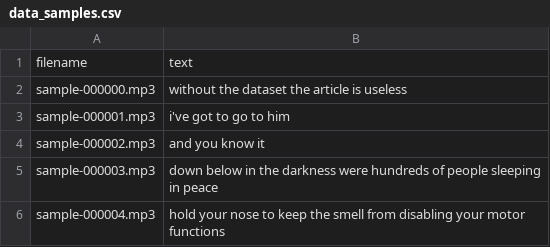
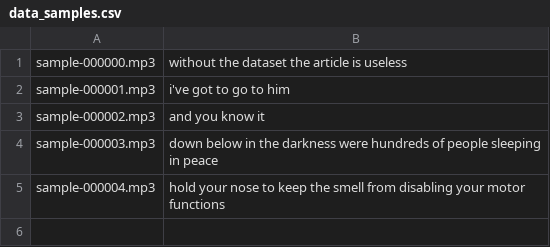
Before and after one commit to podcast-ai/pod-search, a CSV file: notebooks/transcription/data_samples.csv, drawn as a sheet.

```diff
--- a/notebooks/transcription/data_samples.csv
+++ b/notebooks/transcription/data_samples.csv
@@ -1,2 +1 @@
-filename,text
 sample-000000.mp3,without the dataset the article is useless
```
Also changed, not shown: 7 other files.
